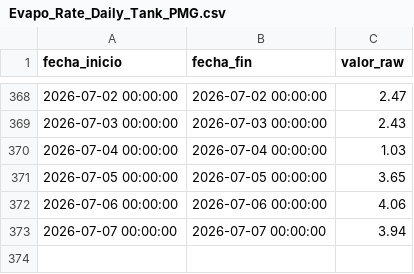
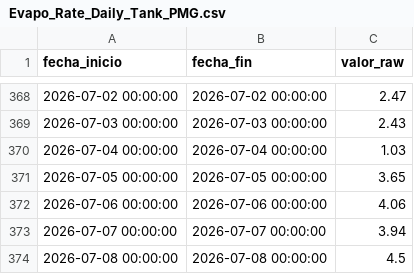
Before and after one commit to oceanografof/canal-panama-dashboards, a CSV file: data/Evapo_Rate_Daily_Tank_PMG.csv, drawn as a sheet; only a part is shown, gaps mark what is left out.

```diff
--- a/data/Evapo_Rate_Daily_Tank_PMG.csv
+++ b/data/Evapo_Rate_Daily_Tank_PMG.csv
@@ -373 +373,2 @@ fecha_inicio,fecha_fin,valor_raw
 2026-07-07 00:00:00,2026-07-07 00:00:00,3.94
+2026-07-08 00:00:00,2026-07-08 00:00:00,4.5
```
Also changed, not shown: data/Lake_Res_elevation_Telem_AVG_GAT.csv, data/Total_Storage_V_Evap_Alha_0_85_MAD.csv, 5 other files.
